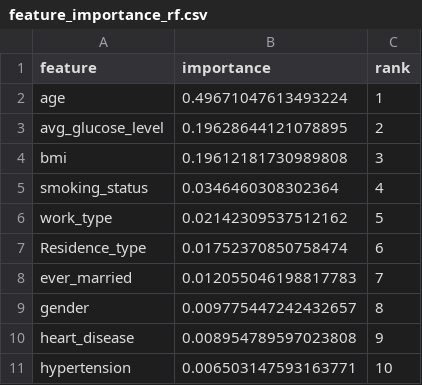
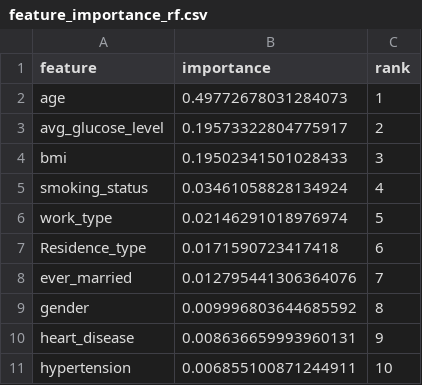
Before and after one commit to beenpow/Stroke-Prediction-ML, a CSV file: src/feature_selection/feature_importance_rf.csv, drawn as a sheet.

Commit message:
final run of rf importance

```diff
--- a/src/feature_selection/feature_importance_rf.csv
+++ b/src/feature_selection/feature_importance_rf.csv
@@ -1,11 +1,11 @@
 feature,importance,rank
-age,0.49671047613493224,1
-avg_glucose_level,0.19628644121078895,2
-bmi,0.19612181730989808,3
-smoking_status,0.0346460308302364,4
-work_type,0.02142309537512162,5
-Residence_type,0.01752370850758474,6
-ever_married,0.012055046198817783,7
-gender,0.009775447242432657,8
-heart_disease,0.008954789597023808,9
-hypertension,0.006503147593163771,10
+age,0.49772678031284073,1
+avg_glucose_level,0.19573322804775917,2
+bmi,0.19502341501028433,3
+smoking_status,0.03461058828134924,4
+work_type,0.02146291018976974,5
+Residence_type,0.0171590723417418,6
+ever_married,0.012795441306364076,7
+gender,0.009996803644685592,8
+heart_disease,0.008636659993960131,9
+hypertension,0.006855100871244911,10
```
Also changed, not shown: 1 other file.
